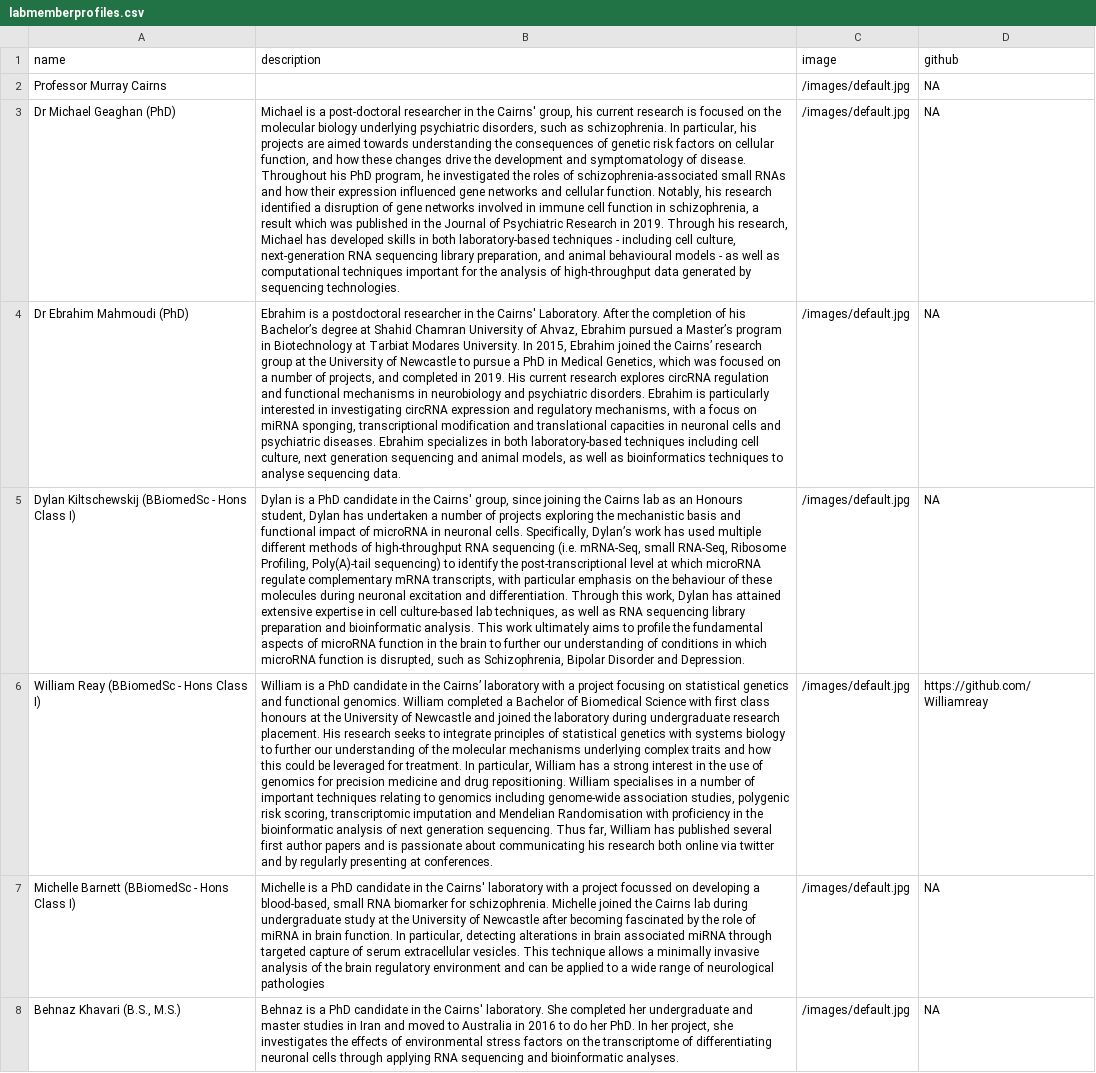
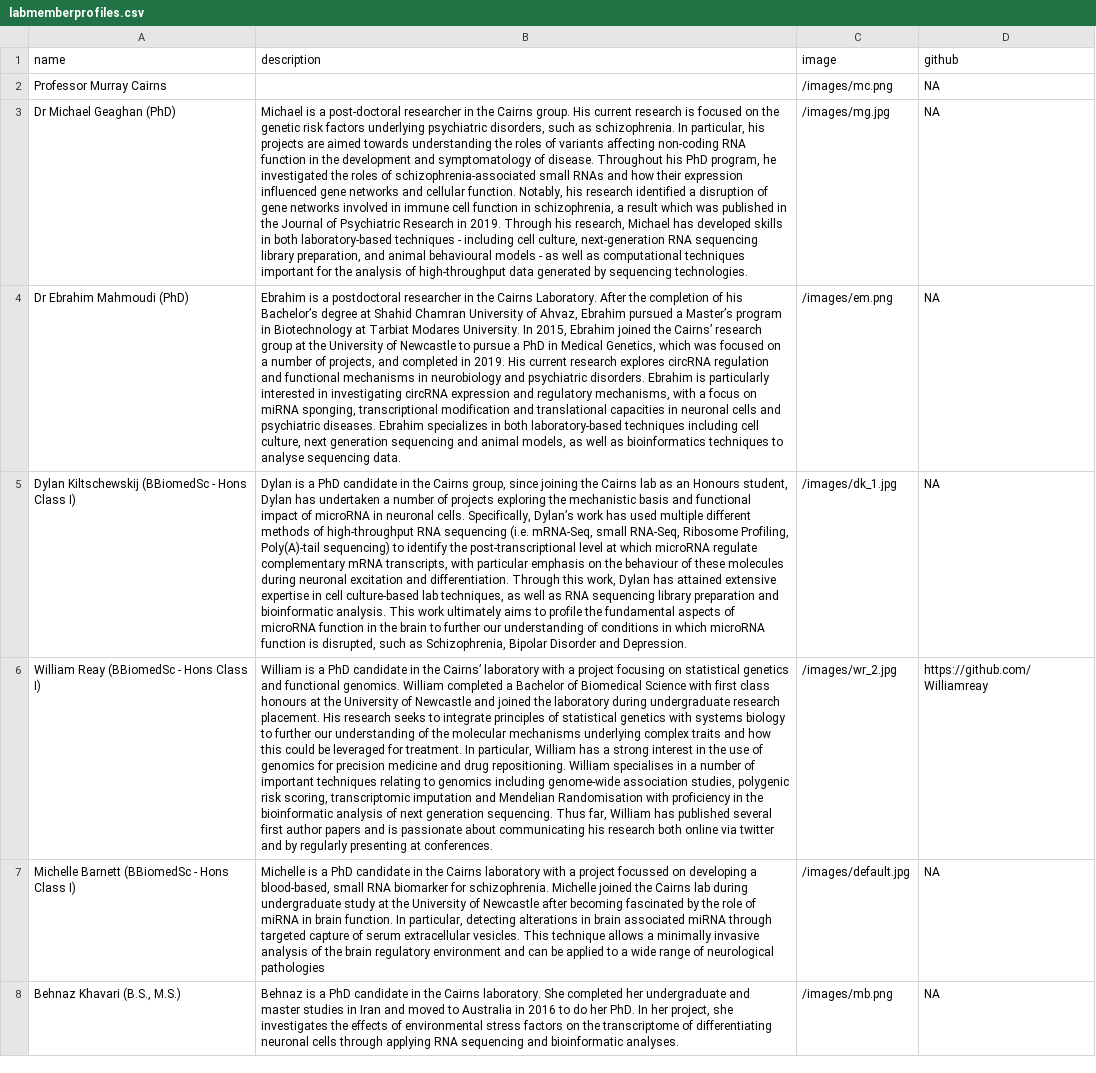
Before and after one commit to cairnslab/cairnslab.github.io, a CSV file: _data/labmemberprofiles.csv, drawn as a sheet; only a part is shown; the diff covers the shown part only; the diff names each change by its address in the sheet, - before the commit and + after, or states it on an @@ line.

```diff
--- a/_data/labmemberprofiles.csv
+++ b/_data/labmemberprofiles.csv
-C2 (image): /images/default.jpg
+C2 (image): /images/mc.png
-B3 (description): …in the Cairns' group, his current research is focused on the molecular biology underlying psychiatric disorders, such as schizophrenia. In particular, his projects are aimed towards understanding the consequences of genetic risk factors on cellular function, and how these changes drive the development…
+B3 (description): …in the Cairns group. His current research is focused on the genetic risk factors underlying psychiatric disorders, such as schizophrenia. In particular, his projects are aimed towards understanding the roles of variants affecting non-coding RNA function in the development…
-C3 (image): /images/default.jpg
+C3 (image): /images/mg.jpg
-B4 (description): …in the Cairns' Laboratory. After…
+B4 (description): …in the Cairns Laboratory. After…
-C4 (image): /images/default.jpg
+C4 (image): /images/em.png
-B5 (description): …in the Cairns' group, since…
+B5 (description): …in the Cairns group, since…
-C5 (image): /images/default.jpg
+C5 (image): /images/dk_1.jpg
-C6 (image): /images/default.jpg
+C6 (image): /images/wr_2.jpg
-B7 (description): …in the Cairns' laboratory with…
+B7 (description): …in the Cairns laboratory with…
-B8 (description): …in the Cairns' laboratory. She…
+B8 (description): …in the Cairns laboratory. She…
-C8 (image): /images/default.jpg
+C8 (image): /images/mb.png
```
Also changed, not shown: 1 added row, 1 removed row and 4 edited cells elsewhere in this file, 18 other files.
